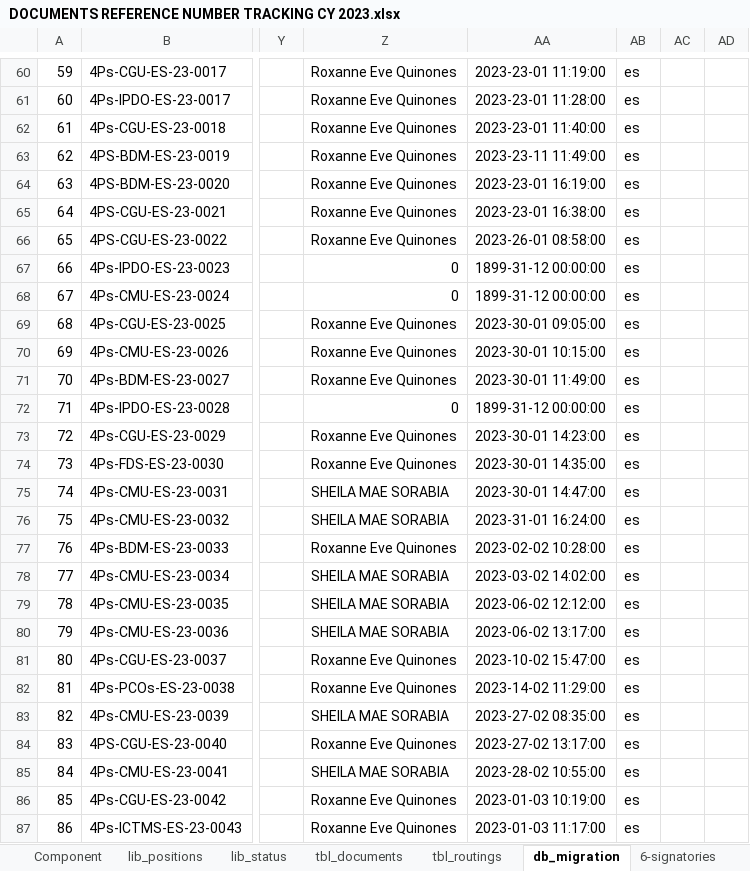
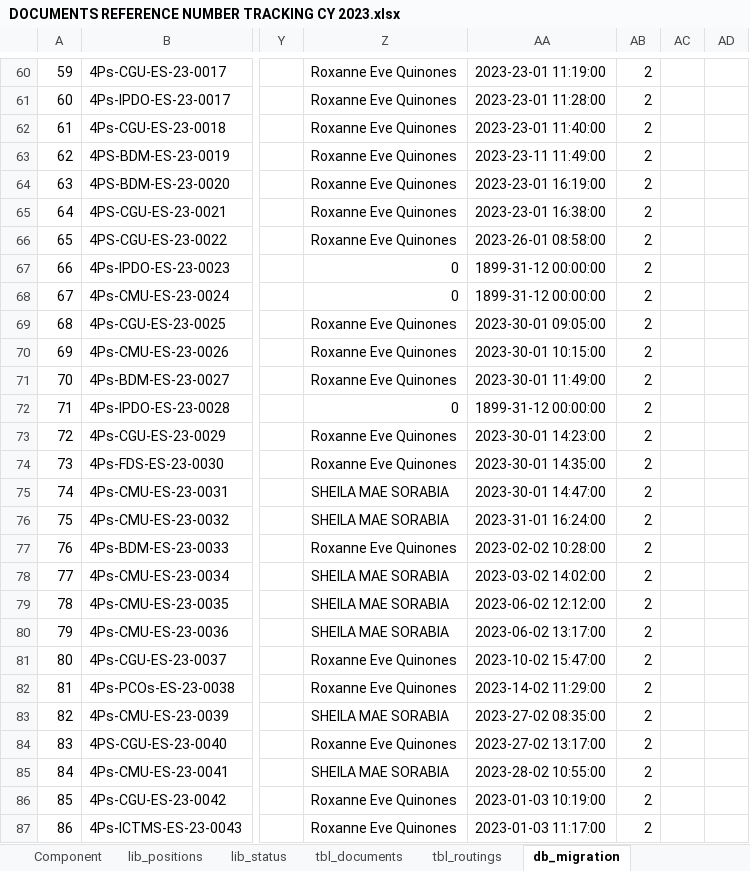
Before and after one commit to Alden4891/dms, an Excel workbook: DOCUMENTS REFERENCE NUMBER TRACKING CY 2023.xlsx, sheet db_migration, drawn as a sheet; only a part is shown, gaps mark what is left out; values as stored, in another font and other column widths than the file's, no cell formats; the diff covers the shown part only; the diff names each change by its address in the sheet, - before the commit and + after, or states it on an @@ line.

```diff
--- a/DOCUMENTS REFERENCE NUMBER TRACKING CY 2023.xlsx (sheet db_migration)
+++ b/DOCUMENTS REFERENCE NUMBER TRACKING CY 2023.xlsx (sheet db_migration)
-AB60:AB87: es
+AB60:AB87: 2
```
Also changed, not shown: 327 edited cells elsewhere in this sheet, sheet staffs_metadata, other sheet tabs, cell formats, 2 other files.
